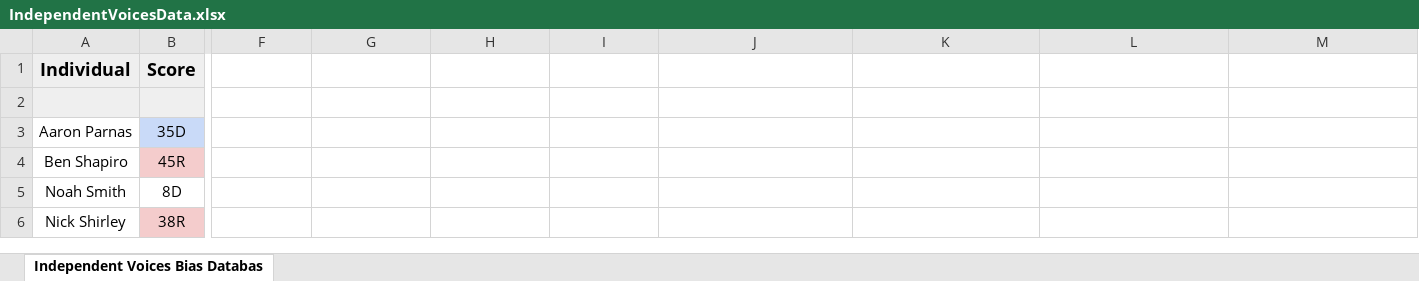
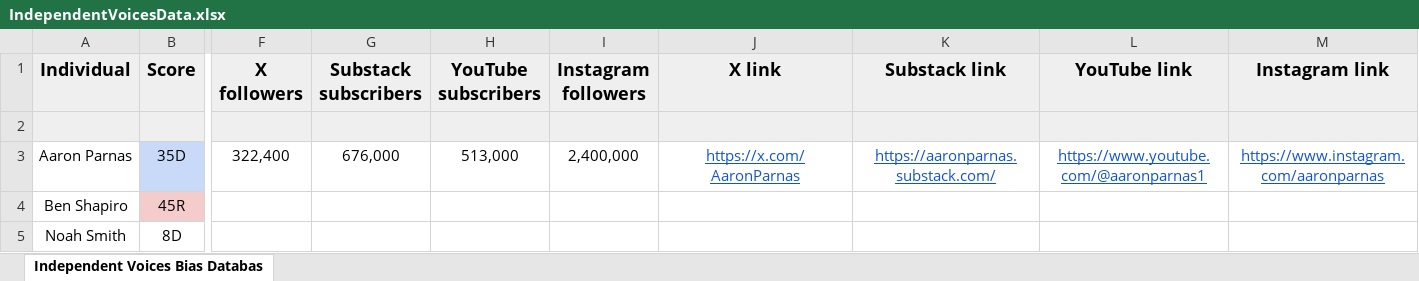
Before and after one commit to dillywilly1123/bias-database-app, an Excel workbook: IndependentVoicesData.xlsx, sheet Independent Voices Bias Databas, drawn as a sheet; only a part is shown, gaps mark what is left out; the shorter side is filled out with more unchanged rows; values as stored, in another font and other column widths than the file's, no borders; the diff names each change by its address in the sheet, - before the commit and + after, or states it on an @@ line.

```diff
--- a/IndependentVoicesData.xlsx (sheet Independent Voices Bias Databas)
+++ b/IndependentVoicesData.xlsx (sheet Independent Voices Bias Databas)
-F1: (empty)
+F1: X followers
-F1:M2 fill: none
+F1:M2 fill: #EFEFEF
-G1: (empty)
+G1: Substack subscribers
-H1: (empty)
+H1: YouTube subscribers
-I1: (empty)
+I1: Instagram followers
-J1: (empty)
+J1: X link
-K1: (empty)
+K1: Substack link
-L1: (empty)
+L1: YouTube link
-M1: (empty)
+M1: Instagram link
-F3 (X followers): (empty)
+F3 (X followers): 322,400
-G3 (Substack subscribers): (empty)
+G3 (Substack subscribers): 676,000
-H3 (YouTube subscribers): (empty)
+H3 (YouTube subscribers): 513,000
-I3 (Instagram followers): (empty)
+I3 (Instagram followers): 2,400,000
-J3 (X link): (empty)
+J3 (X link): https://x.com/AaronParnas
-K3 (Substack link): (empty)
+K3 (Substack link): https://aaronparnas.substack.com/
-L3 (YouTube link): (empty)
+L3 (YouTube link): https://www.youtube.com/@aaronparnas1
-M3 (Instagram link): (empty)
+M3 (Instagram link): https://www.instagram.com/aaronparnas
```
Also changed, not shown: 2 other files.
